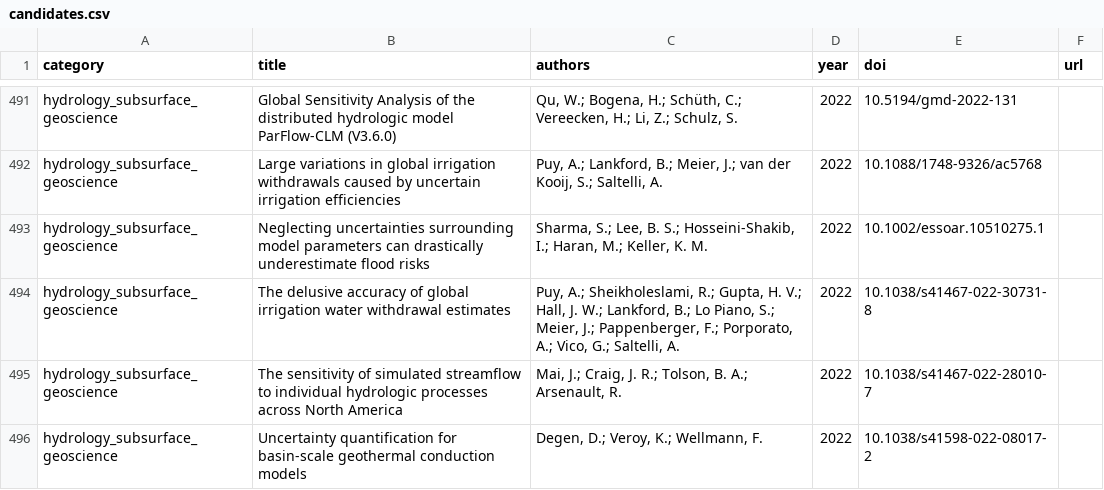
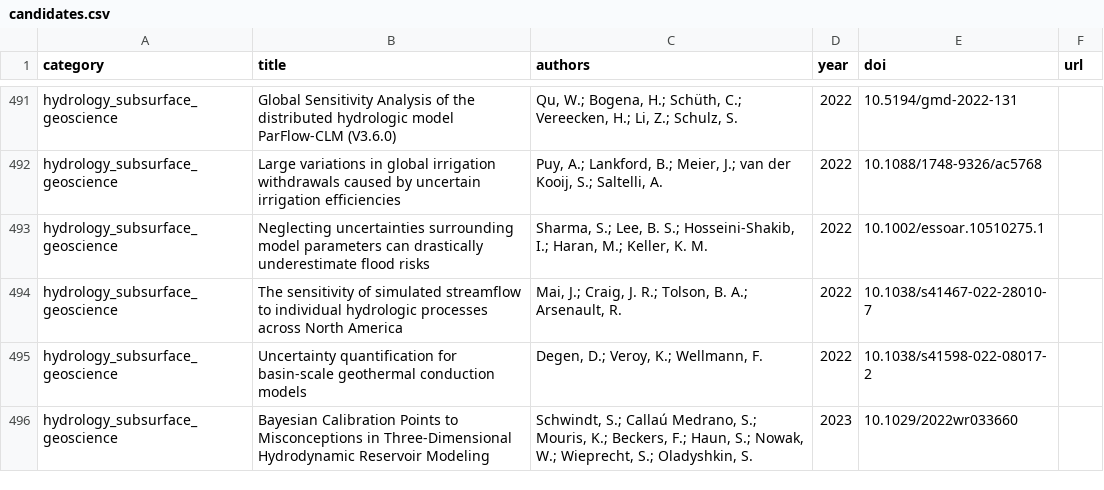
Before and after one commit to paulcon/as-data-sets, a CSV file: docs/candidates.csv, drawn as a sheet; only a part is shown, gaps mark what is left out; the shorter side is filled out with more unchanged rows.

```diff
--- a/docs/candidates.csv
+++ b/docs/candidates.csv
@@ -493,3 +493,2 @@ hydrology_subsurface_geoscience,Large variations in global irrigation withdrawal
 hydrology_subsurface_geoscience,Neglecting uncertainties surrounding model parameters can drastically underestimate flood risks,"Sharma, S.; Lee, B. S.; Hosseini-Shakib, I.; Haran, M.; Keller, K. M.",2022,10.1002/essoar.10510275.1,
-hydrology_subsurface_geoscience,The delusive accuracy of global irrigation water withdrawal estimates,"Puy, A.; Sheikholeslami, R.; Gupta, H. V.; Hall, J. W.; Lankford, B.; Lo Piano, S.; Meier, J.; Pappenberger, F.; Porporato, A.; Vico, G.; Saltelli, A.",2022,10.1038/s41467-022-30731-8,
 hydrology_subsurface_geoscience,The sensitivity of simulated streamflow to individual hydrologic processes across North America,"Mai, J.; Craig, J. R.; Tolson, B. A.; Arsenault, R.",2022,10.1038/s41467-022-28010-7,
```
Also changed, not shown: 1 other file.
